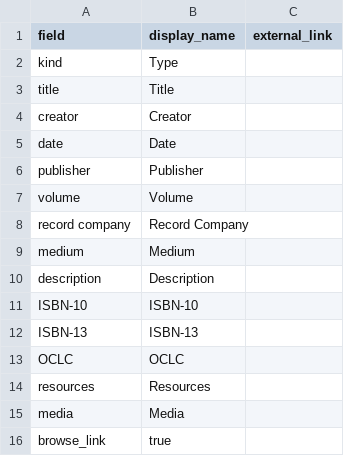
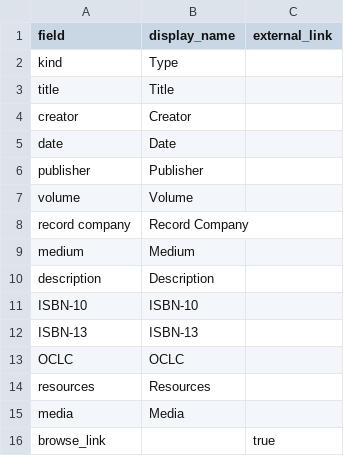
Before and after one commit to CMUTech4Society/collectionbuilder-gh, a CSV file: _data/config-metadata.csv, drawn as a sheet.

Commit message:
Update config-metadata.csv

```diff
--- a/_data/config-metadata.csv
+++ b/_data/config-metadata.csv
@@ -15,2 +15,2 @@ resources,Resources,
 media,Media
-browse_link,true
+browse_link,,true
```
